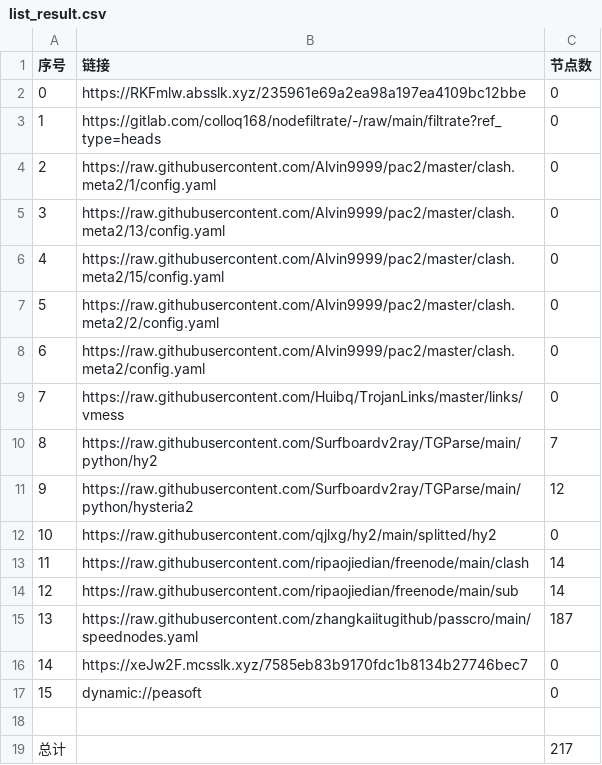
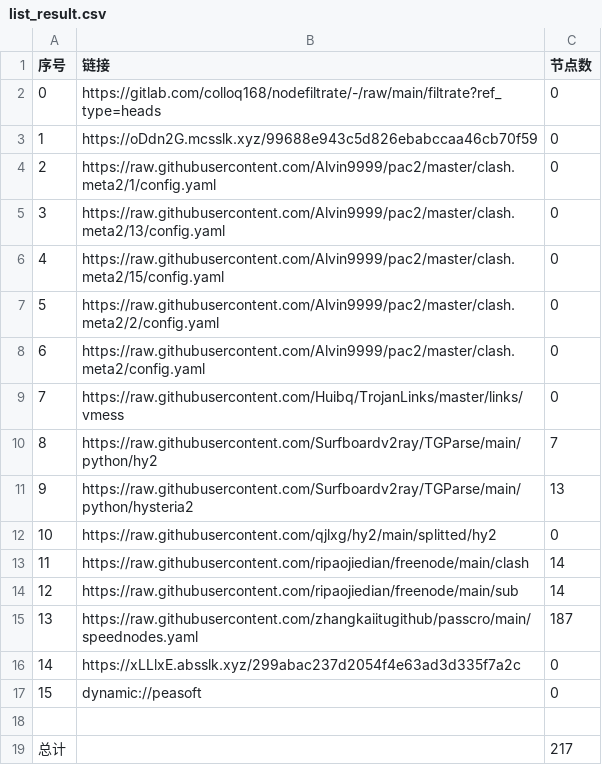
Before and after one commit to lihong19801/zidongzhuaqu4, a CSV file: list_result.csv, drawn as a sheet.

```diff
--- a/list_result.csv
+++ b/list_result.csv
@@ -1,4 +1,4 @@
 序号,链接,节点数
-0,https://RKFmlw.absslk.xyz/235961e69a2ea98a197ea4109bc12bbe,0
-1,https://gitlab.com/colloq168/nodefiltrate/-/raw/main/filtrate?ref_type=heads,0
+0,https://gitlab.com/colloq168/nodefiltrate/-/raw/main/filtrate?ref_type=heads,0
+1,https://oDdn2G.mcsslk.xyz/99688e943c5d826ebabccaa46cb70f59,0
 2,https://raw.githubusercontent.com/Alvin9999/pac2/master/clash.meta2/1/config.yaml,0
@@ -10,3 +10,3 @@
 8,https://raw.githubusercontent.com/Surfboardv2ray/TGParse/main/python/hy2,7
-9,https://raw.githubusercontent.com/Surfboardv2ray/TGParse/main/python/hysteria2,12
+9,https://raw.githubusercontent.com/Surfboardv2ray/TGParse/main/python/hysteria2,13
 10,https://raw.githubusercontent.com/qjlxg/hy2/main/splitted/hy2,0
@@ -15,3 +15,3 @@
 13,https://raw.githubusercontent.com/zhangkaiitugithub/passcro/main/speednodes.yaml,187
-14,https://xeJw2F.mcsslk.xyz/7585eb83b9170fdc1b8134b27746bec7,0
+14,https://xLLlxE.absslk.xyz/299abac237d2054f4e63ad3d335f7a2c,0
 15,dynamic://peasoft,0
```
Also changed, not shown: 6 other files.
